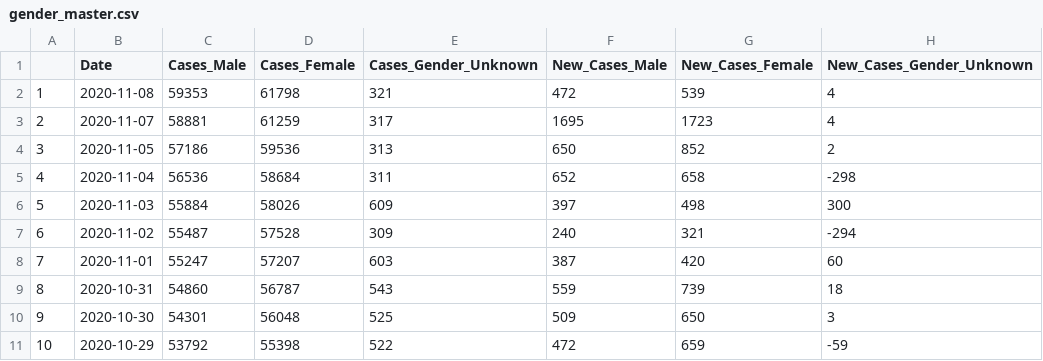
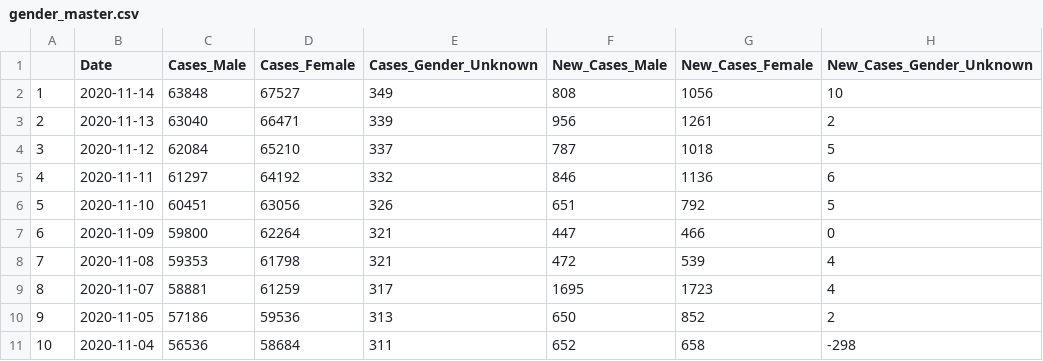
Before and after one commit to profrobwells/CovidFall2020, a CSV file: gender_master.csv, drawn as a sheet; only a part is shown; the shorter side is filled out with more unchanged rows; addresses are those after the commit; the diff names each change by its address in the sheet, - before the commit and + after, or states it on an @@ line.

```diff
--- a/gender_master.csv
+++ b/gender_master.csv
+row 2: 1 | 2020-11-14 | 63848 | 67527 | 349 | 808 | 1056 | 10
+row 3: 2 | 2020-11-13 | 63040 | 66471 | 339 | 956 | 1261 | 2
+row 4: 3 | 2020-11-12 | 62084 | 65210 | 337 | 787 | 1018 | 5
+row 5: 4 | 2020-11-11 | 61297 | 64192 | 332 | 846 | 1136 | 6
+row 6: 5 | 2020-11-10 | 60451 | 63056 | 326 | 651 | 792 | 5
+row 7: 6 | 2020-11-09 | 59800 | 62264 | 321 | 447 | 466 | 0
@@ column A renumbered from row 8 down @@
```
Also changed, not shown: age_master.csv, hospital_master.csv, 4 other files.
